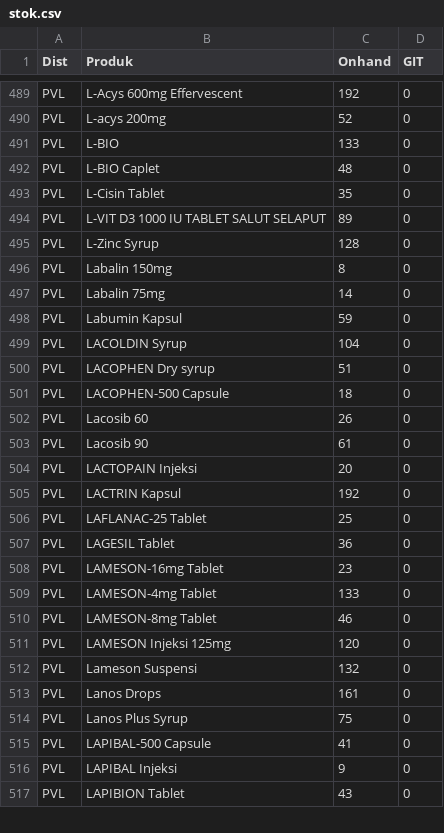
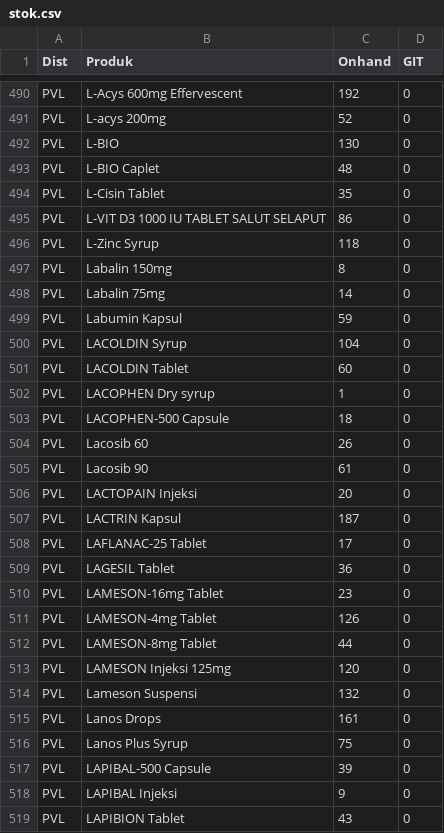
Before and after one commit to TIMSMD24/DataSMD, a CSV file: stok.csv, drawn as a sheet; only a part is shown, gaps mark what is left out; the diff covers the shown part only.

Commit message:
Update stok.csv

```diff
--- a/stok.csv
+++ b/stok.csv
@@ -490,7 +491,7 @@ PVL,L-Acys 600mg Effervescent,192,0
 PVL,L-acys 200mg,52,0
-PVL,L-BIO,133,0
+PVL,L-BIO,130,0
 PVL,L-BIO Caplet,48,0
 PVL,L-Cisin Tablet,35,0
-PVL,L-VIT D3 1000 IU TABLET SALUT SELAPUT,89,0
-PVL,L-Zinc Syrup,128,0
+PVL,L-VIT D3 1000 IU TABLET SALUT SELAPUT,86,0
+PVL,L-Zinc Syrup,118,0
 PVL,Labalin 150mg,8,0
@@ -499,3 +500,4 @@ PVL,Labumin Kapsul,59,0
 PVL,LACOLDIN Syrup,104,0
-PVL,LACOPHEN Dry syrup,51,0
+PVL,LACOLDIN Tablet,60,0
+PVL,LACOPHEN Dry syrup,1,0
 PVL,LACOPHEN-500 Capsule,18,0
@@ -504,8 +506,8 @@ PVL,Lacosib 90,61,0
 PVL,LACTOPAIN Injeksi,20,0
-PVL,LACTRIN Kapsul,192,0
-PVL,LAFLANAC-25 Tablet,25,0
+PVL,LACTRIN Kapsul,187,0
+PVL,LAFLANAC-25 Tablet,17,0
 PVL,LAGESIL Tablet,36,0
 PVL,LAMESON-16mg Tablet,23,0
-PVL,LAMESON-4mg Tablet,133,0
-PVL,LAMESON-8mg Tablet,46,0
+PVL,LAMESON-4mg Tablet,126,0
+PVL,LAMESON-8mg Tablet,44,0
 PVL,LAMESON Injeksi 125mg,120,0
@@ -514,3 +516,3 @@ PVL,Lanos Drops,161,0
 PVL,Lanos Plus Syrup,75,0
-PVL,LAPIBAL-500 Capsule,41,0
+PVL,LAPIBAL-500 Capsule,39,0
 PVL,LAPIBAL Injeksi,9,0
```
Also changed, not shown: 1 added row and 44 edited cells elsewhere in this file.
